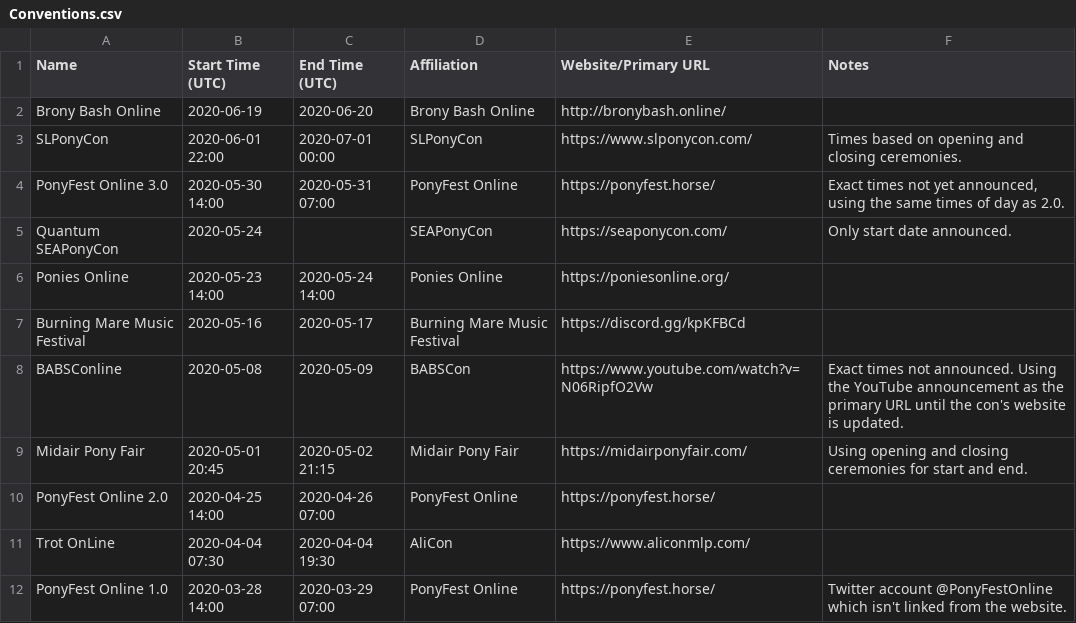
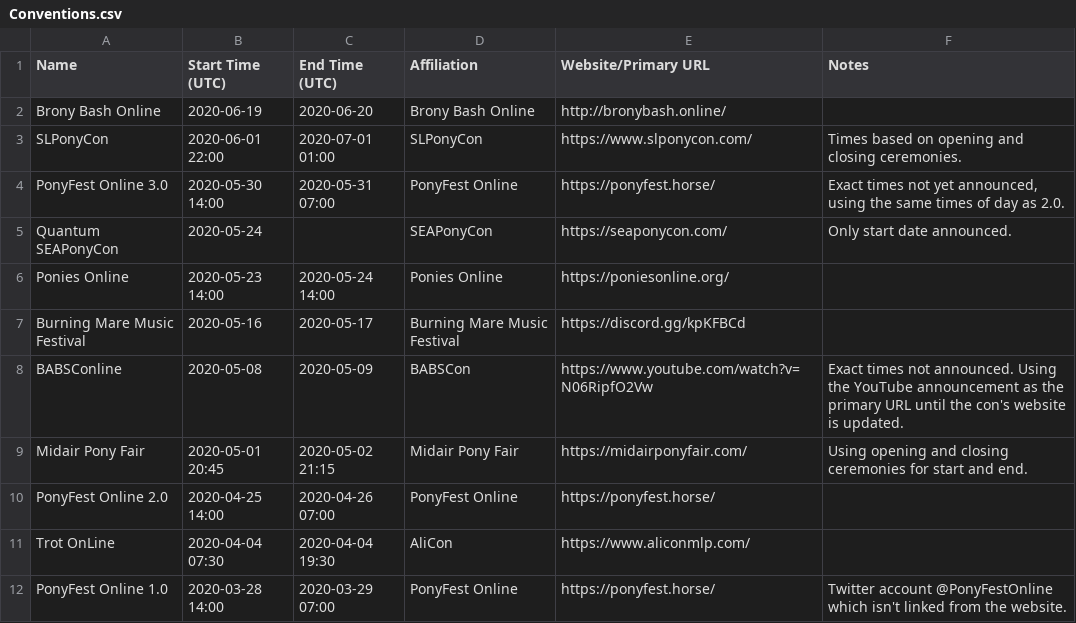
Before and after one commit to jack126guy/online-pony-events-covid-19, a CSV file: Conventions.csv, drawn as a sheet.

Commit message:
Fix end time for SLPonyCon (end of closing ceremonies, not start)

```diff
--- a/Conventions.csv
+++ b/Conventions.csv
@@ -2,3 +2,3 @@ Name,Start Time (UTC),End Time (UTC),Affiliation,Website/Primary URL,Notes
 Brony Bash Online,2020-06-19,2020-06-20,Brony Bash Online,http://bronybash.online/,
-SLPonyCon,2020-06-01 22:00,2020-07-01 00:00,SLPonyCon,https://www.slponycon.com/,Times based on opening and closing ceremonies.
+SLPonyCon,2020-06-01 22:00,2020-07-01 01:00,SLPonyCon,https://www.slponycon.com/,Times based on opening and closing ceremonies.
 PonyFest Online 3.0,2020-05-30 14:00,2020-05-31 07:00,PonyFest Online,https://ponyfest.horse/,"Exact times not yet announced, using the same times of day as 2.0."
```
